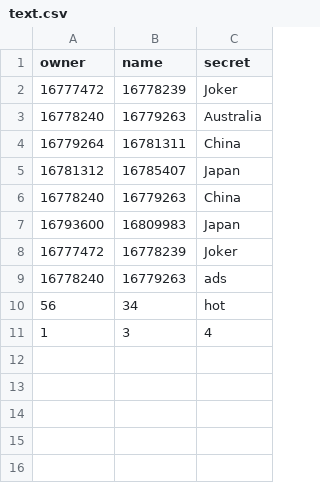
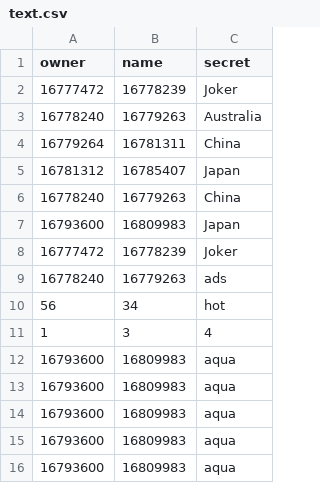
Before and after one commit to NicolaBilinats/secretProject, a CSV file: src/main/resources/static/text.csv, drawn as a sheet; the diff names each change by its address in the sheet, - before the commit and + after, or states it on an @@ line.

```diff
--- a/src/main/resources/static/text.csv
+++ b/src/main/resources/static/text.csv
+row 12: 16793600 | 16809983 | aqua
+row 13: 16793600 | 16809983 | aqua
+row 14: 16793600 | 16809983 | aqua
+row 15: 16793600 | 16809983 | aqua
+row 16: 16793600 | 16809983 | aqua
```
Also changed, not shown: 2 other files.
